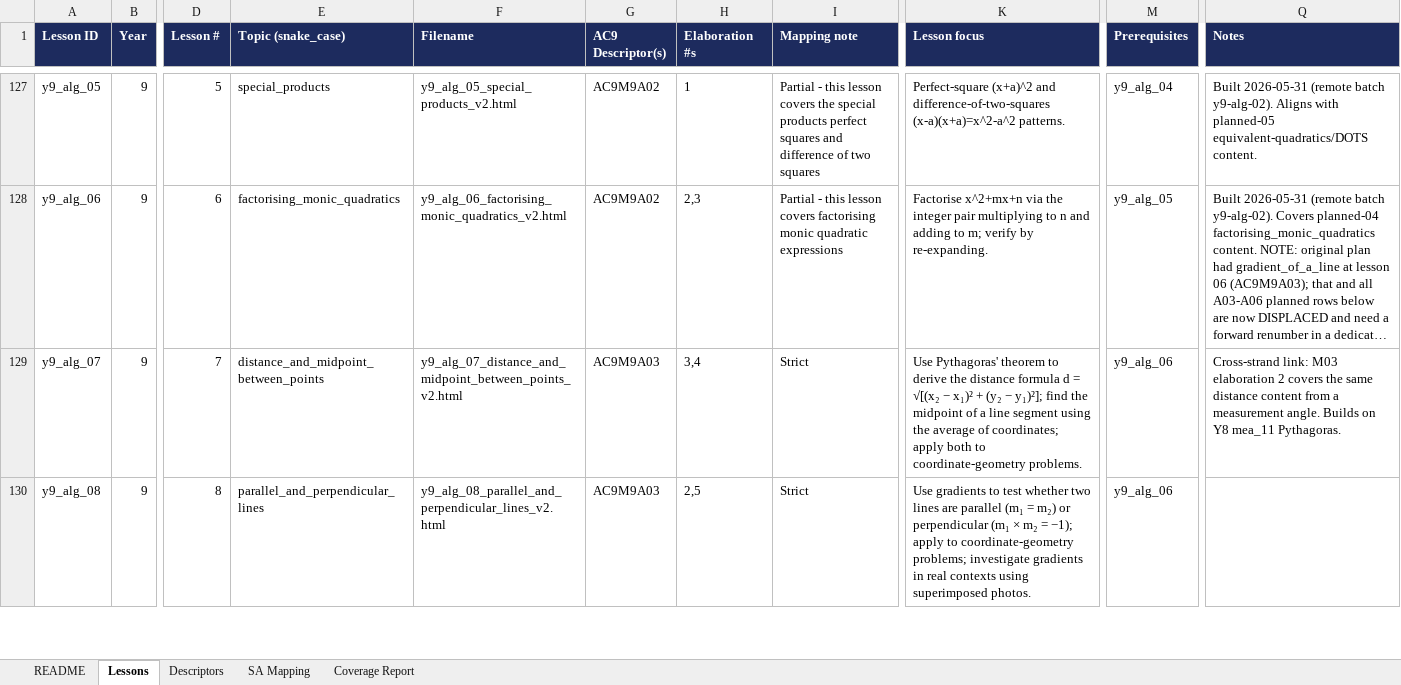
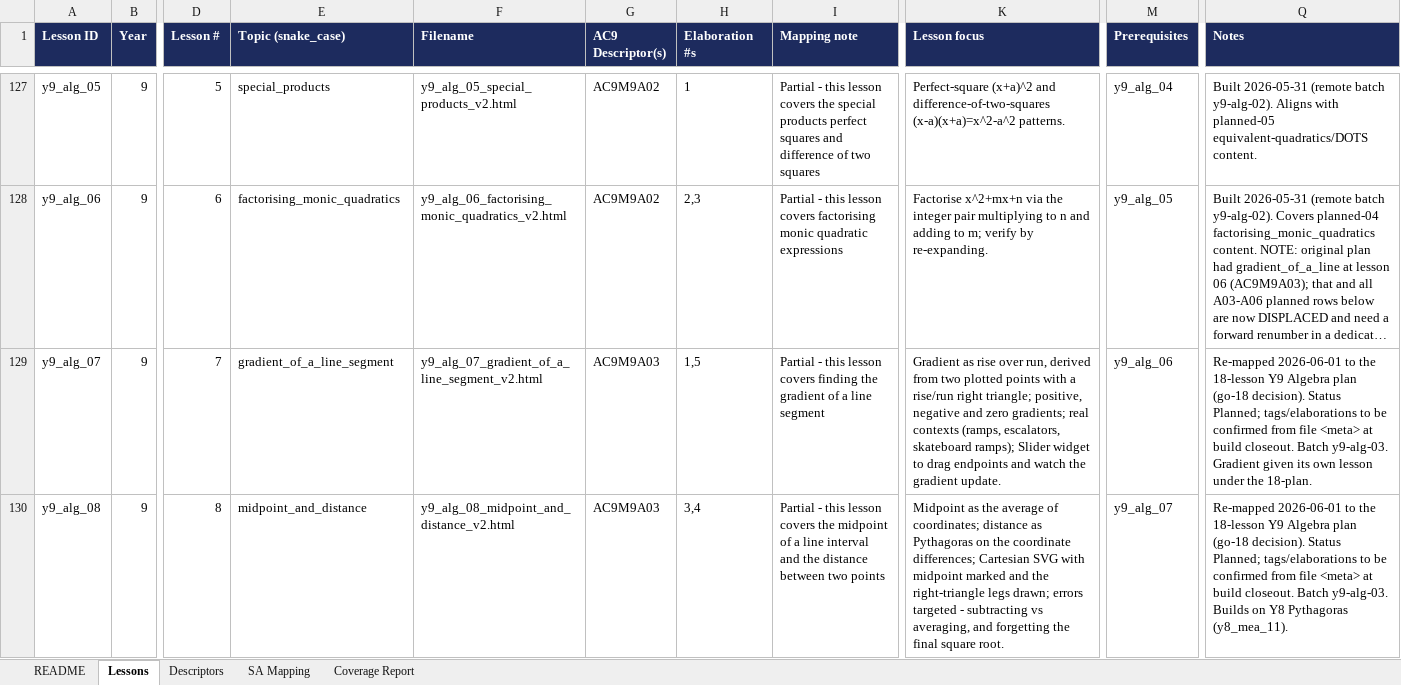
Before and after one commit to seager94/seager94.github.io, an Excel workbook: lessonmap.xlsx, sheet Lessons, drawn as a sheet; only a part is shown, gaps mark what is left out; long unchanged cells end in …; values as stored, in another font and other column widths than the file's, no borders; conditional formats not drawn; the diff covers the shown part only; the diff names each change by its address in the sheet, - before the commit and + after, or states it on an @@ line.

Commit message:
Y9 Algebra: re-plan to 18 lessons (07-18 Planned); resolve forward-renumber debt; log update

```diff
--- a/lessonmap.xlsx (sheet Lessons)
+++ b/lessonmap.xlsx (sheet Lessons)
-E129 (Topic (snake_case)): distance_and_midpoint_between_points
+E129 (Topic (snake_case)): gradient_of_a_line_segment
-F129 (Filename): y9_alg_07_distance_and_midpoint_between_points_v2.html
+F129 (Filename): y9_alg_07_gradient_of_a_line_segment_v2.html
-H129 (Elaboration #s): 3,4
+H129 (Elaboration #s): 1,5
-I129 (Mapping note): Strict
+I129 (Mapping note): Partial - this lesson covers finding the gradient of a line segment
-K129 (Lesson focus): Use Pythagoras' theorem to derive the distance formula d = √[(x₂ − x₁)² + (y₂ − y₁)²]; find the midpoint of a line segment using the average of coordinates; apply both to coordinate-geometry problems.
+K129 (Lesson focus): Gradient as rise over run, derived from two plotted points with a rise/run right triangle; positive, negative and zero gradients; real contexts (ramps, escalators, skateboard ramps); Slider widget to drag endpoints and watch the gradient update.
-Q129 (Notes): Cross-strand link: M03 elaboration 2 covers the same distance content from a measurement angle. Builds on Y8 mea_11 Pythagoras.
+Q129 (Notes): Re-mapped 2026-06-01 to the 18-lesson Y9 Algebra plan (go-18 decision). Status Planned; tags/elaborations to be confirmed from file <meta> at build closeout. Batch y9-alg-03. Gradient given its own lesson under the 18-plan.
-E130 (Topic (snake_case)): parallel_and_perpendicular_lines
+E130 (Topic (snake_case)): midpoint_and_distance
-F130 (Filename): y9_alg_08_parallel_and_perpendicular_lines_v2.html
+F130 (Filename): y9_alg_08_midpoint_and_distance_v2.html
-H130 (Elaboration #s): 2,5
+H130 (Elaboration #s): 3,4
-I130 (Mapping note): Strict
+I130 (Mapping note): Partial - this lesson covers the midpoint of a line interval and the distance between two points
-K130 (Lesson focus): Use gradients to test whether two lines are parallel (m₁ = m₂) or perpendicular (m₁ × m₂ = −1); apply to coordinate-geometry problems; investigate gradients in real contexts using superimposed photos.
+K130 (Lesson focus): Midpoint as the average of coordinates; distance as Pythagoras on the coordinate differences; Cartesian SVG with midpoint marked and the right-triangle legs drawn; errors targeted - subtracting vs averaging, and forgetting the final square root.
-M130 (Prerequisites): y9_alg_06
+M130 (Prerequisites): y9_alg_07
-Q130 (Notes): (empty)
+Q130 (Notes): Re-mapped 2026-06-01 to the 18-lesson Y9 Algebra plan (go-18 decision). Status Planned; tags/elaborations to be confirmed from file <meta> at build closeout. Batch y9-alg-03. Builds on Y8 Pythagoras (y8_mea_11).
```
Also changed, not shown: 1 added row and 69 edited cells elsewhere in this sheet, 1 other file.
